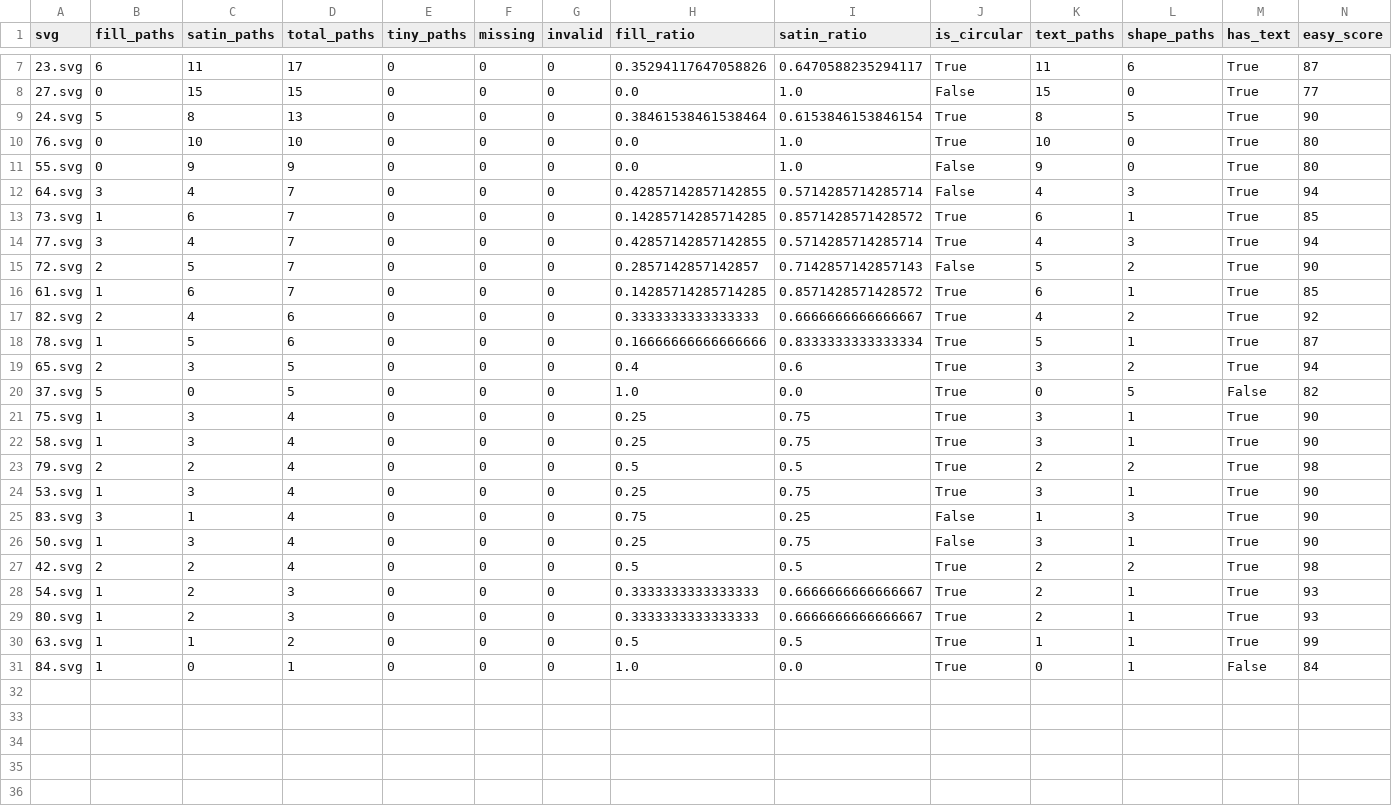
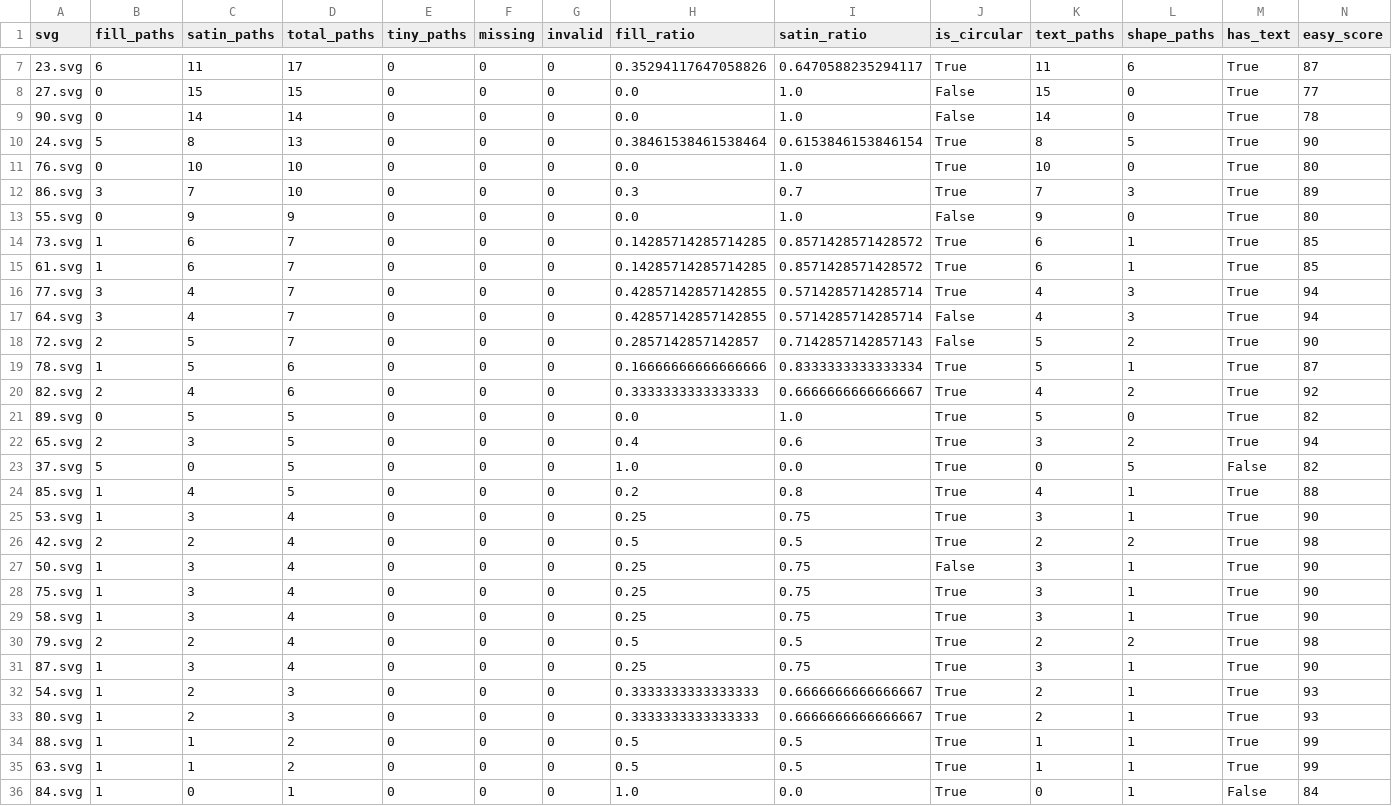
Before and after one commit to duongductrung1708/Embroidery_Segmentation, a CSV file: dataset_statistics.csv, drawn as a sheet; only a part is shown, gaps mark what is left out.

```diff
--- a/dataset_statistics.csv
+++ b/dataset_statistics.csv
@@ -8,14 +8,21 @@ svg,fill_paths,satin_paths,total_paths,tiny_paths,missing,invalid,fill_ratio,sat
 27.svg,0,15,15,0,0,0,0.0,1.0,False,15,0,True,77
+90.svg,0,14,14,0,0,0,0.0,1.0,False,14,0,True,78
 24.svg,5,8,13,0,0,0,0.38461538461538464,0.6153846153846154,True,8,5,True,90
 76.svg,0,10,10,0,0,0,0.0,1.0,True,10,0,True,80
+86.svg,3,7,10,0,0,0,0.3,0.7,True,7,3,True,89
 55.svg,0,9,9,0,0,0,0.0,1.0,False,9,0,True,80
+73.svg,1,6,7,0,0,0,0.14285714285714285,0.8571428571428572,True,6,1,True,85
+61.svg,1,6,7,0,0,0,0.14285714285714285,0.8571428571428572,True,6,1,True,85
+77.svg,3,4,7,0,0,0,0.42857142857142855,0.5714285714285714,True,4,3,True,94
 64.svg,3,4,7,0,0,0,0.42857142857142855,0.5714285714285714,False,4,3,True,94
-73.svg,1,6,7,0,0,0,0.14285714285714285,0.8571428571428572,True,6,1,True,85
-77.svg,3,4,7,0,0,0,0.42857142857142855,0.5714285714285714,True,4,3,True,94
 72.svg,2,5,7,0,0,0,0.2857142857142857,0.7142857142857143,False,5,2,True,90
-61.svg,1,6,7,0,0,0,0.14285714285714285,0.8571428571428572,True,6,1,True,85
+78.svg,1,5,6,0,0,0,0.16666666666666666,0.8333333333333334,True,5,1,True,87
 82.svg,2,4,6,0,0,0,0.3333333333333333,0.6666666666666667,True,4,2,True,92
-78.svg,1,5,6,0,0,0,0.16666666666666666,0.8333333333333334,True,5,1,True,87
+89.svg,0,5,5,0,0,0,0.0,1.0,True,5,0,True,82
 65.svg,2,3,5,0,0,0,0.4,0.6,True,3,2,True,94
 37.svg,5,0,5,0,0,0,1.0,0.0,True,0,5,False,82
+85.svg,1,4,5,0,0,0,0.2,0.8,True,4,1,True,88
+53.svg,1,3,4,0,0,0,0.25,0.75,True,3,1,True,90
+42.svg,2,2,4,0,0,0,0.5,0.5,True,2,2,True,98
+50.svg,1,3,4,0,0,0,0.25,0.75,False,3,1,True,90
 75.svg,1,3,4,0,0,0,0.25,0.75,True,3,1,True,90
@@ -23,8 +30,6 @@ svg,fill_paths,satin_paths,total_paths,tiny_paths,missing,invalid,fill_ratio,sat
 79.svg,2,2,4,0,0,0,0.5,0.5,True,2,2,True,98
-53.svg,1,3,4,0,0,0,0.25,0.75,True,3,1,True,90
-83.svg,3,1,4,0,0,0,0.75,0.25,False,1,3,True,90
-50.svg,1,3,4,0,0,0,0.25,0.75,False,3,1,True,90
-42.svg,2,2,4,0,0,0,0.5,0.5,True,2,2,True,98
+87.svg,1,3,4,0,0,0,0.25,0.75,True,3,1,True,90
 54.svg,1,2,3,0,0,0,0.3333333333333333,0.6666666666666667,True,2,1,True,93
 80.svg,1,2,3,0,0,0,0.3333333333333333,0.6666666666666667,True,2,1,True,93
+88.svg,1,1,2,0,0,0,0.5,0.5,True,1,1,True,99
 63.svg,1,1,2,0,0,0,0.5,0.5,True,1,1,True,99
```
Also changed, not shown: dataset_consistency.csv, 46 other files.
